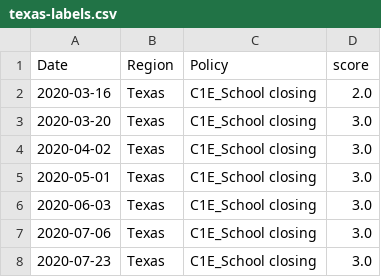
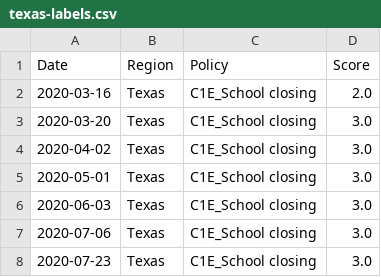
Before and after one commit to danyoungday/neuro-san-prana, a CSV file: data/texas-labels.csv, drawn as a sheet; only a part is shown.

```diff
--- a/data/texas-labels.csv
+++ b/data/texas-labels.csv
@@ -1,2 +1,2 @@
-Date,Region,Policy,score
+Date,Region,Policy,Score
 2020-03-16,Texas,C1E_School closing,2.0
```
Also changed, not shown: data/texas.csv, 6 other files.
